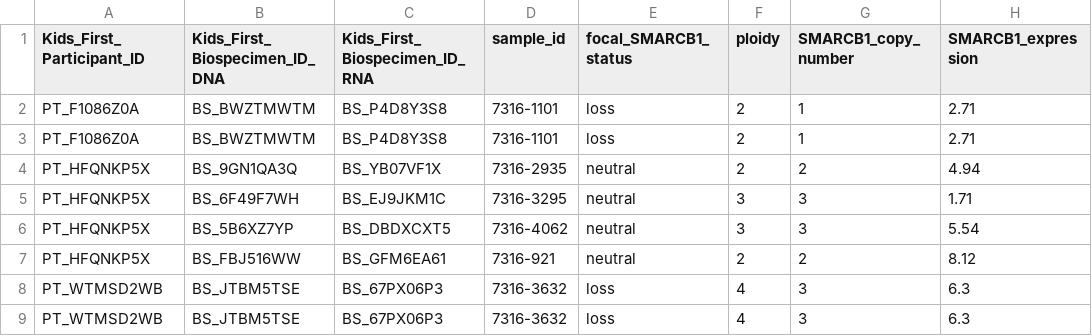
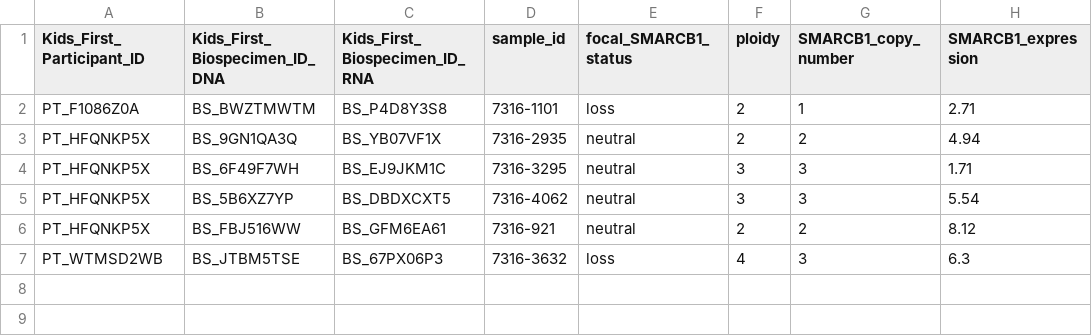
Before and after one commit to sangeetashukla/OpenPedCan-analysis, a TSV file: analyses/molecular-subtyping-chordoma/results/chordoma_smarcb1_status.tsv, drawn as a sheet; the diff names each change by its address in the sheet, - before the commit and + after, or states it on an @@ line.

```diff
--- a/analyses/molecular-subtyping-chordoma/results/chordoma_smarcb1_status.tsv
+++ b/analyses/molecular-subtyping-chordoma/results/chordoma_smarcb1_status.tsv
-row 3: PT_F1086Z0A | BS_BWZTMWTM | BS_P4D8Y3S8 | 7316-1101 | loss | 2 | 1 | 2.71
-row 8: PT_WTMSD2WB | BS_JTBM5TSE | BS_67PX06P3 | 7316-3632 | loss | 4 | 3 | 6.3
```
Also changed, not shown: 3 other files.
